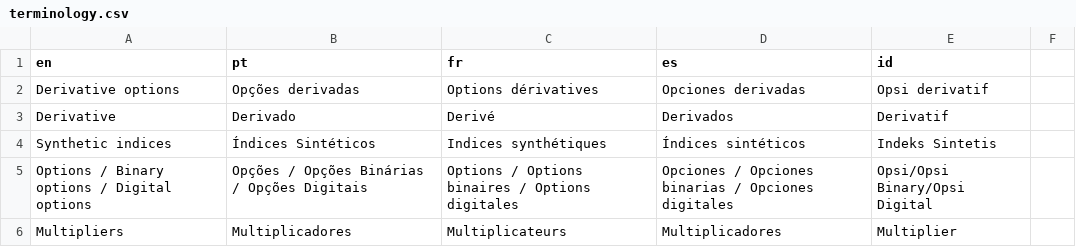
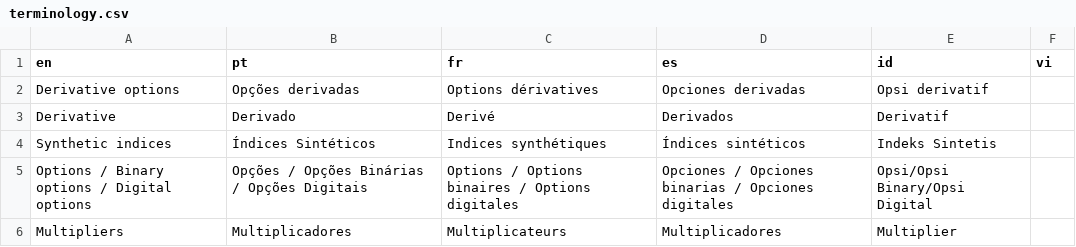
Before and after one commit to vishal-deriv/deriv-custom-terminology, a CSV file: terminology.csv, drawn as a sheet; only a part is shown.

```diff
--- a/terminology.csv
+++ b/terminology.csv
@@ -1,2 +1,2 @@
-en,pt,fr,es,id,
+en,pt,fr,es,id,vi
 "Derivative options ","Opções derivadas","Options dérivatives","Opciones derivadas","Opsi derivatif",""
```
